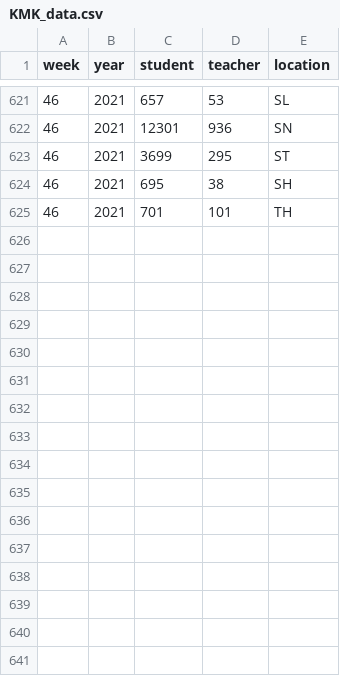
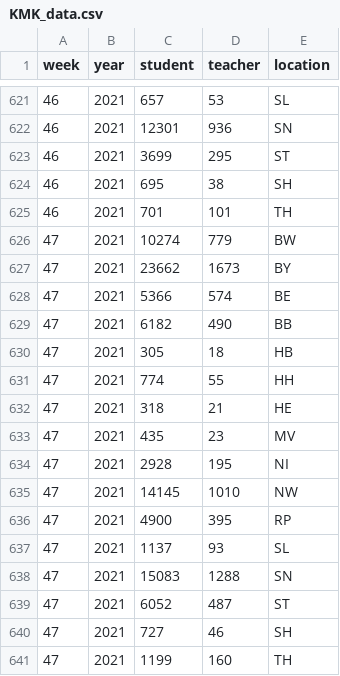
Before and after one commit to gstephan30/covid-schulen, a CSV file: data_clean/KMK_data.csv, drawn as a sheet; only a part is shown, gaps mark what is left out.

```diff
--- a/data_clean/KMK_data.csv
+++ b/data_clean/KMK_data.csv
@@ -625 +625,17 @@ week,year,student,teacher,location
 46,2021,701,101,TH
+47,2021,10274,779,BW
+47,2021,23662,1673,BY
+47,2021,5366,574,BE
+47,2021,6182,490,BB
+47,2021,305,18,HB
+47,2021,774,55,HH
+47,2021,318,21,HE
+47,2021,435,23,MV
+47,2021,2928,195,NI
+47,2021,14145,1010,NW
+47,2021,4900,395,RP
+47,2021,1137,93,SL
+47,2021,15083,1288,SN
+47,2021,6052,487,ST
+47,2021,727,46,SH
+47,2021,1199,160,TH
```
Also changed, not shown: 4 other files.
